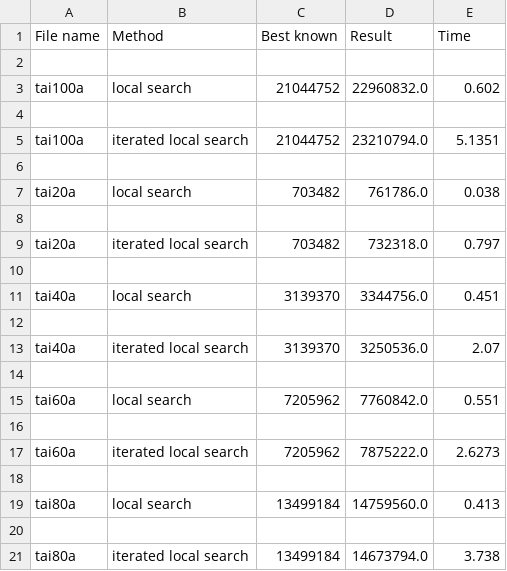
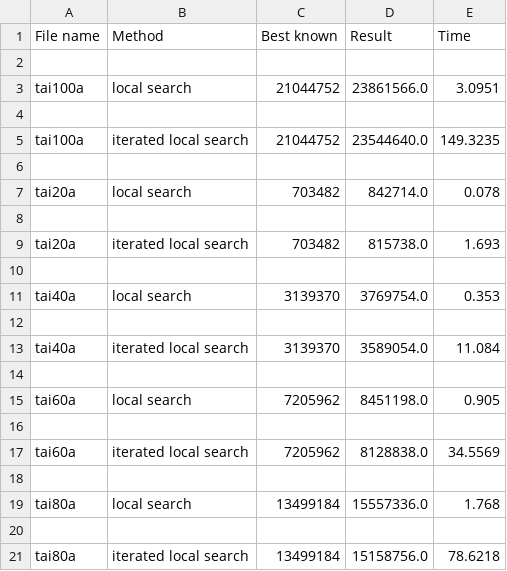
Before and after one commit to ZagoskinVA/Lab4, a CSV file: result.csv, drawn as a sheet.

```diff
--- a/result.csv
+++ b/result.csv
@@ -2,20 +2,20 @@ File name,Method,Best known,Result,Time
 
-tai100a,local search,21044752,22960832.0,0.602
+tai100a,local search,21044752,23861566.0,3.0951
 
-tai100a,iterated local search,21044752,23210794.0,5.1351
+tai100a,iterated local search,21044752,23544640.0,149.3235
 
-tai20a,local search,703482,761786.0,0.038
+tai20a,local search,703482,842714.0,0.078
 
-tai20a,iterated local search,703482,732318.0,0.797
+tai20a,iterated local search,703482,815738.0,1.693
 
-tai40a,local search,3139370,3344756.0,0.451
+tai40a,local search,3139370,3769754.0,0.353
 
-tai40a,iterated local search,3139370,3250536.0,2.07
+tai40a,iterated local search,3139370,3589054.0,11.084
 
-tai60a,local search,7205962,7760842.0,0.551
+tai60a,local search,7205962,8451198.0,0.905
 
-tai60a,iterated local search,7205962,7875222.0,2.6273
+tai60a,iterated local search,7205962,8128838.0,34.5569
 
-tai80a,local search,13499184,14759560.0,0.413
+tai80a,local search,13499184,15557336.0,1.768
 
-tai80a,iterated local search,13499184,14673794.0,3.738
+tai80a,iterated local search,13499184,15158756.0,78.6218
```
Also changed, not shown: 1 other file.
